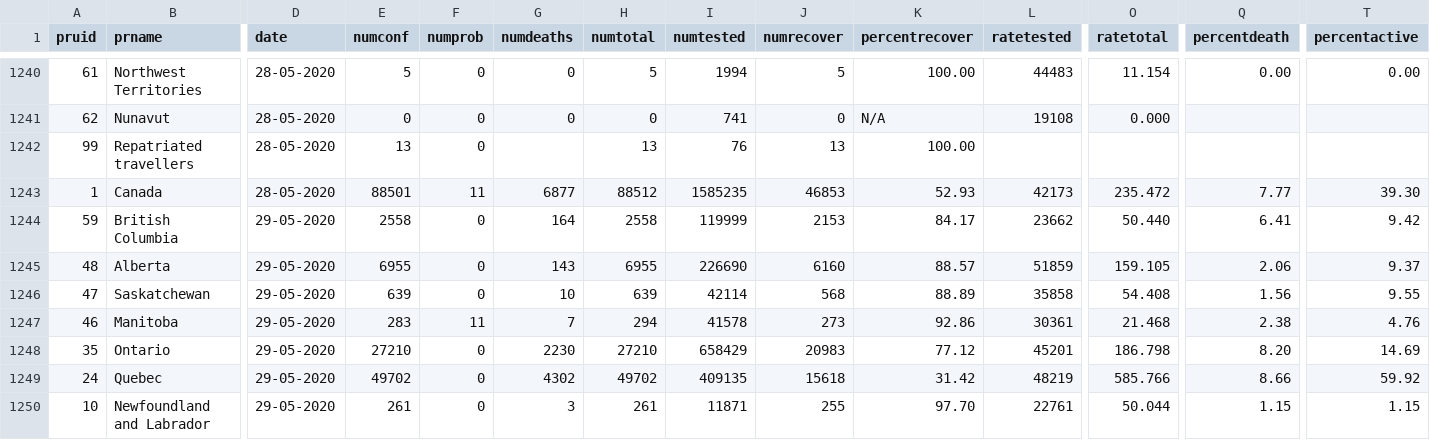
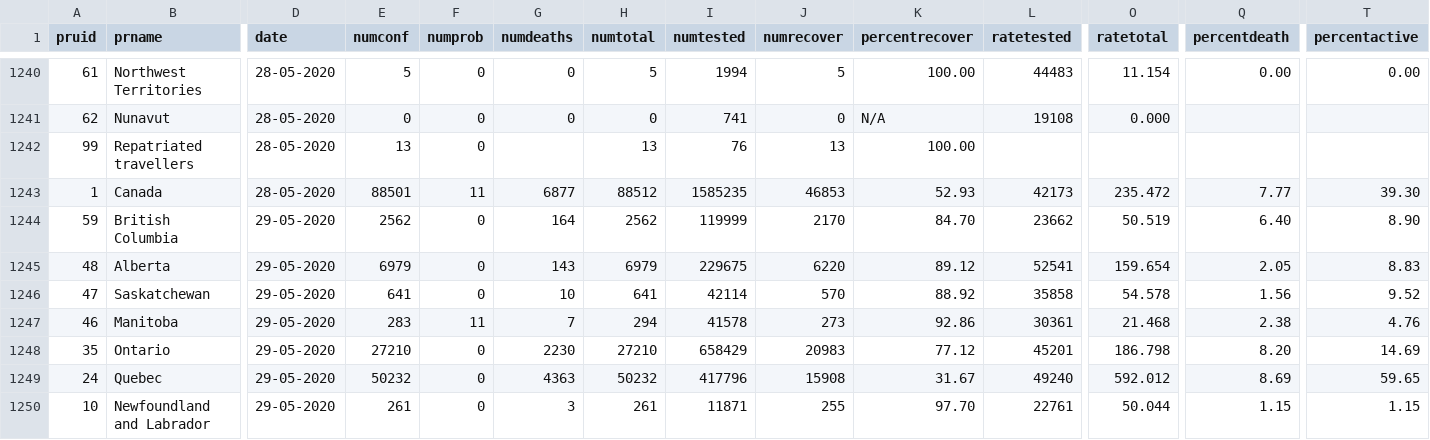
Before and after one commit to dlanger/coronavirus-hc-infobase-archive-OLD, a CSV file: CA__covid19__latest.csv, drawn as a sheet; only a part is shown, gaps mark what is left out; the diff covers the shown part only; the diff names each change by its address in the sheet, - before the commit and + after, or states it on an @@ line.

```diff
--- a/CA__covid19__latest.csv
+++ b/CA__covid19__latest.csv
-E1244 (numconf): 2558
+E1244 (numconf): 2562
-H1244 (numtotal): 2558
+H1244 (numtotal): 2562
-J1244 (numrecover): 2153
+J1244 (numrecover): 2170
-K1244 (percentrecover): 84.17
+K1244 (percentrecover): 84.70
-O1244 (ratetotal): 50.440
+O1244 (ratetotal): 50.519
-Q1244 (percentdeath): 6.41
+Q1244 (percentdeath): 6.40
-T1244 (percentactive): 9.42
+T1244 (percentactive): 8.90
-E1245 (numconf): 6955
+E1245 (numconf): 6979
-H1245 (numtotal): 6955
+H1245 (numtotal): 6979
-I1245 (numtested): 226690
+I1245 (numtested): 229675
-J1245 (numrecover): 6160
+J1245 (numrecover): 6220
-K1245 (percentrecover): 88.57
+K1245 (percentrecover): 89.12
-L1245 (ratetested): 51859
+L1245 (ratetested): 52541
-O1245 (ratetotal): 159.105
+O1245 (ratetotal): 159.654
-Q1245 (percentdeath): 2.06
+Q1245 (percentdeath): 2.05
-T1245 (percentactive): 9.37
+T1245 (percentactive): 8.83
-E1246 (numconf): 639
+E1246 (numconf): 641
-H1246 (numtotal): 639
+H1246 (numtotal): 641
-J1246 (numrecover): 568
+J1246 (numrecover): 570
-K1246 (percentrecover): 88.89
+K1246 (percentrecover): 88.92
-O1246 (ratetotal): 54.408
+O1246 (ratetotal): 54.578
-T1246 (percentactive): 9.55
+T1246 (percentactive): 9.52
-E1249 (numconf): 49702
+E1249 (numconf): 50232
-G1249 (numdeaths): 4302
+G1249 (numdeaths): 4363
-H1249 (numtotal): 49702
+H1249 (numtotal): 50232
-I1249 (numtested): 409135
+I1249 (numtested): 417796
-J1249 (numrecover): 15618
+J1249 (numrecover): 15908
-K1249 (percentrecover): 31.42
+K1249 (percentrecover): 31.67
-L1249 (ratetested): 48219
+L1249 (ratetested): 49240
-O1249 (ratetotal): 585.766
+O1249 (ratetotal): 592.012
-Q1249 (percentdeath): 8.66
+Q1249 (percentdeath): 8.69
-T1249 (percentactive): 59.92
+T1249 (percentactive): 59.65
```
Also changed, not shown: 22 edited cells elsewhere in this file, 1 other file.
